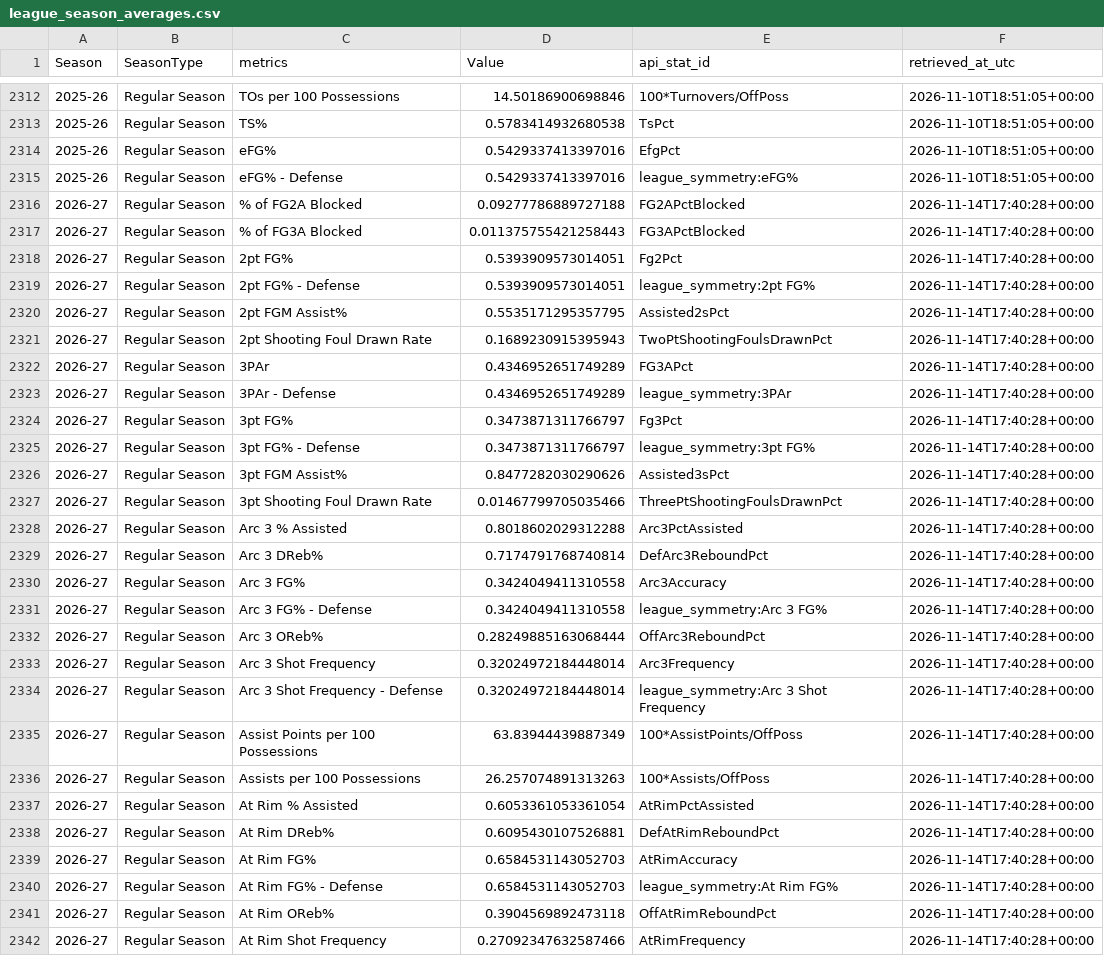
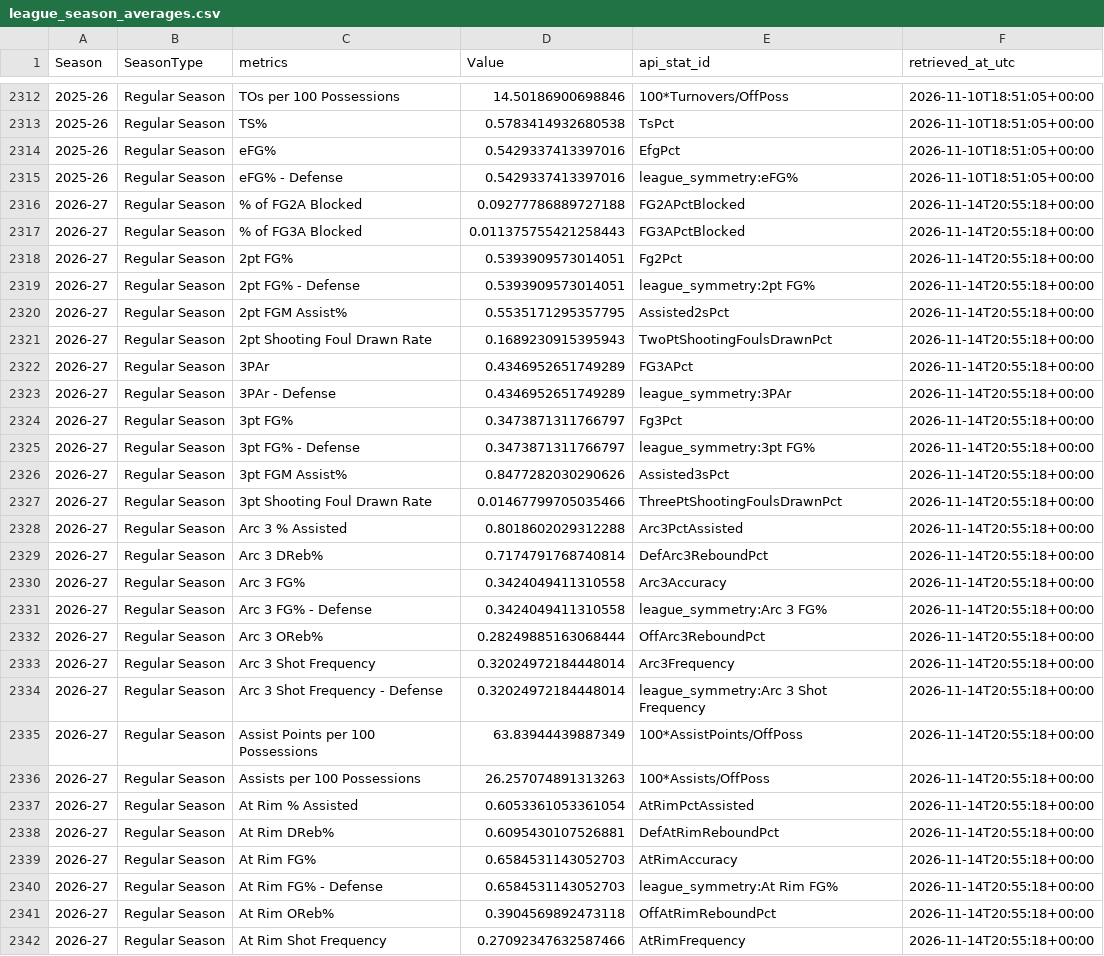
Before and after one commit to Mioraka/pbp_impact_metrics, a CSV file: data/league_season_averages.csv, drawn as a sheet; only a part is shown, gaps mark what is left out; the diff covers the shown part only.

```diff
--- a/data/league_season_averages.csv
+++ b/data/league_season_averages.csv
@@ -2315,28 +2315,28 @@ Season,SeasonType,metrics,Value,api_stat_id,retrieved_at_utc
 2025-26,Regular Season,eFG% - Defense,0.5429337413397016,league_symmetry:eFG%,2026-11-10T18:51:05+00:00
-2026-27,Regular Season,% of FG2A Blocked,0.09277786889727188,FG2APctBlocked,2026-11-14T17:40:28+00:00
-2026-27,Regular Season,% of FG3A Blocked,0.011375755421258443,FG3APctBlocked,2026-11-14T17:40:28+00:00
-2026-27,Regular Season,2pt FG%,0.5393909573014051,Fg2Pct,2026-11-14T17:40:28+00:00
-2026-27,Regular Season,2pt FG% - Defense,0.5393909573014051,league_symmetry:2pt FG%,2026-11-14T17:40:28+00:00
-2026-27,Regular Season,2pt FGM Assist%,0.5535171295357795,Assisted2sPct,2026-11-14T17:40:28+00:00
-2026-27,Regular Season,2pt Shooting Foul Drawn Rate,0.1689230915395943,TwoPtShootingFoulsDrawnPct,2026-11-14T17:40:28+00:00
-2026-27,Regular Season,3PAr,0.4346952651749289,FG3APct,2026-11-14T17:40:28+00:00
-2026-27,Regular Season,3PAr - Defense,0.4346952651749289,league_symmetry:3PAr,2026-11-14T17:40:28+00:00
-2026-27,Regular Season,3pt FG%,0.3473871311766797,Fg3Pct,2026-11-14T17:40:28+00:00
-2026-27,Regular Season,3pt FG% - Defense,0.3473871311766797,league_symmetry:3pt FG%,2026-11-14T17:40:28+00:00
-2026-27,Regular Season,3pt FGM Assist%,0.8477282030290626,Assisted3sPct,2026-11-14T17:40:28+00:00
-2026-27,Regular Season,3pt Shooting Foul Drawn Rate,0.01467799705035466,ThreePtShootingFoulsDrawnPct,2026-11-14T17:40:28+00:00
-2026-27,Regular Season,Arc 3 % Assisted,0.8018602029312288,Arc3PctAssisted,2026-11-14T17:40:28+00:00
-2026-27,Regular Season,Arc 3 DReb%,0.7174791768740814,DefArc3ReboundPct,2026-11-14T17:40:28+00:00
-2026-27,Regular Season,Arc 3 FG%,0.3424049411310558,Arc3Accuracy,2026-11-14T17:40:28+00:00
-2026-27,Regular Season,Arc 3 FG% - Defense,0.3424049411310558,league_symmetry:Arc 3 FG%,2026-11-14T17:40:28+00:00
-2026-27,Regular Season,Arc 3 OReb%,0.28249885163068444,OffArc3ReboundPct,2026-11-14T17:40:28+00:00
-2026-27,Regular Season,Arc 3 Shot Frequency,0.32024972184448014,Arc3Frequency,2026-11-14T17:40:28+00:00
-2026-27,Regular Season,Arc 3 Shot Frequency - Defense,0.32024972184448014,league_symmetry:Arc 3 Shot Frequency,2026-11-14T17:40:28+00:00
-2026-27,Regular Season,Assist Points per 100 Possessions,63.83944439887349,100*AssistPoints/OffPoss,2026-11-14T17:40:28+00:00
-2026-27,Regular Season,Assists per 100 Possessions,26.257074891313263,100*Assists/OffPoss,2026-11-14T17:40:28+00:00
-2026-27,Regular Season,At Rim % Assisted,0.6053361053361054,AtRimPctAssisted,2026-11-14T17:40:28+00:00
-2026-27,Regular Season,At Rim DReb%,0.6095430107526881,DefAtRimReboundPct,2026-11-14T17:40:28+00:00
-2026-27,Regular Season,At Rim FG%,0.6584531143052703,AtRimAccuracy,2026-11-14T17:40:28+00:00
-2026-27,Regular Season,At Rim FG% - Defense,0.6584531143052703,league_symmetry:At Rim FG%,2026-11-14T17:40:28+00:00
-2026-27,Regular Season,At Rim OReb%,0.3904569892473118,OffAtRimReboundPct,2026-11-14T17:40:28+00:00
-2026-27,Regular Season,At Rim Shot Frequency,0.27092347632587466,AtRimFrequency,2026-11-14T17:40:28+00:00
+2026-27,Regular Season,% of FG2A Blocked,0.09277786889727188,FG2APctBlocked,2026-11-14T20:55:18+00:00
+2026-27,Regular Season,% of FG3A Blocked,0.011375755421258443,FG3APctBlocked,2026-11-14T20:55:18+00:00
+2026-27,Regular Season,2pt FG%,0.5393909573014051,Fg2Pct,2026-11-14T20:55:18+00:00
+2026-27,Regular Season,2pt FG% - Defense,0.5393909573014051,league_symmetry:2pt FG%,2026-11-14T20:55:18+00:00
+2026-27,Regular Season,2pt FGM Assist%,0.5535171295357795,Assisted2sPct,2026-11-14T20:55:18+00:00
+2026-27,Regular Season,2pt Shooting Foul Drawn Rate,0.1689230915395943,TwoPtShootingFoulsDrawnPct,2026-11-14T20:55:18+00:00
+2026-27,Regular Season,3PAr,0.4346952651749289,FG3APct,2026-11-14T20:55:18+00:00
+2026-27,Regular Season,3PAr - Defense,0.4346952651749289,league_symmetry:3PAr,2026-11-14T20:55:18+00:00
+2026-27,Regular Season,3pt FG%,0.3473871311766797,Fg3Pct,2026-11-14T20:55:18+00:00
+2026-27,Regular Season,3pt FG% - Defense,0.3473871311766797,league_symmetry:3pt FG%,2026-11-14T20:55:18+00:00
+2026-27,Regular Season,3pt FGM Assist%,0.8477282030290626,Assisted3sPct,2026-11-14T20:55:18+00:00
+2026-27,Regular Season,3pt Shooting Foul Drawn Rate,0.01467799705035466,ThreePtShootingFoulsDrawnPct,2026-11-14T20:55:18+00:00
+2026-27,Regular Season,Arc 3 % Assisted,0.8018602029312288,Arc3PctAssisted,2026-11-14T20:55:18+00:00
+2026-27,Regular Season,Arc 3 DReb%,0.7174791768740814,DefArc3ReboundPct,2026-11-14T20:55:18+00:00
+2026-27,Regular Season,Arc 3 FG%,0.3424049411310558,Arc3Accuracy,2026-11-14T20:55:18+00:00
+2026-27,Regular Season,Arc 3 FG% - Defense,0.3424049411310558,league_symmetry:Arc 3 FG%,2026-11-14T20:55:18+00:00
+2026-27,Regular Season,Arc 3 OReb%,0.28249885163068444,OffArc3ReboundPct,2026-11-14T20:55:18+00:00
+2026-27,Regular Season,Arc 3 Shot Frequency,0.32024972184448014,Arc3Frequency,2026-11-14T20:55:18+00:00
+2026-27,Regular Season,Arc 3 Shot Frequency - Defense,0.32024972184448014,league_symmetry:Arc 3 Shot Frequency,2026-11-14T20:55:18+00:00
+2026-27,Regular Season,Assist Points per 100 Possessions,63.83944439887349,100*AssistPoints/OffPoss,2026-11-14T20:55:18+00:00
+2026-27,Regular Season,Assists per 100 Possessions,26.257074891313263,100*Assists/OffPoss,2026-11-14T20:55:18+00:00
+2026-27,Regular Season,At Rim % Assisted,0.6053361053361054,AtRimPctAssisted,2026-11-14T20:55:18+00:00
+2026-27,Regular Season,At Rim DReb%,0.6095430107526881,DefAtRimReboundPct,2026-11-14T20:55:18+00:00
+2026-27,Regular Season,At Rim FG%,0.6584531143052703,AtRimAccuracy,2026-11-14T20:55:18+00:00
+2026-27,Regular Season,At Rim FG% - Defense,0.6584531143052703,league_symmetry:At Rim FG%,2026-11-14T20:55:18+00:00
+2026-27,Regular Season,At Rim OReb%,0.3904569892473118,OffAtRimReboundPct,2026-11-14T20:55:18+00:00
+2026-27,Regular Season,At Rim Shot Frequency,0.27092347632587466,AtRimFrequency,2026-11-14T20:55:18+00:00
```
Also changed, not shown: 62 edited cells elsewhere in this file, 2 other files.
